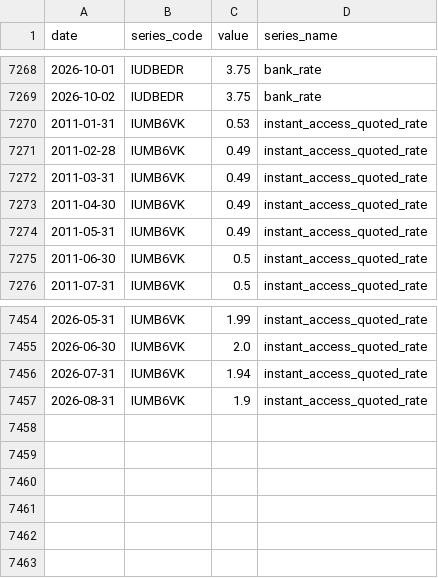
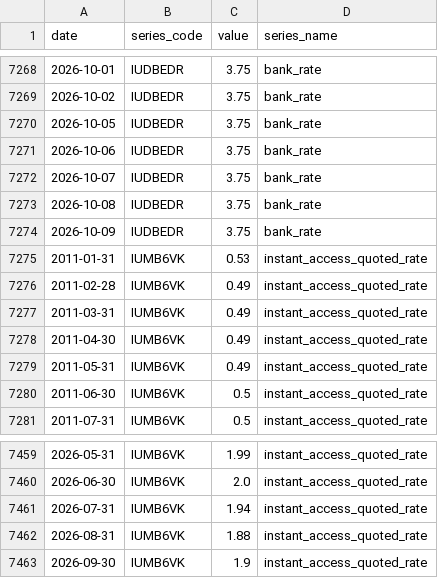
Before and after one commit to So017/quidwatch, a CSV file: data/raw/boe_raw.csv, drawn as a sheet; only a part is shown, gaps mark what is left out.

```diff
--- a/data/raw/boe_raw.csv
+++ b/data/raw/boe_raw.csv
@@ -7269,2 +7269,7 @@ date,series_code,value,series_name
 2026-10-02,IUDBEDR,3.75,bank_rate
+2026-10-05,IUDBEDR,3.75,bank_rate
+2026-10-06,IUDBEDR,3.75,bank_rate
+2026-10-07,IUDBEDR,3.75,bank_rate
+2026-10-08,IUDBEDR,3.75,bank_rate
+2026-10-09,IUDBEDR,3.75,bank_rate
 2011-01-31,IUMB6VK,0.53,instant_access_quoted_rate
@@ -7456,2 +7461,3 @@ date,series_code,value,series_name
 2026-07-31,IUMB6VK,1.94,instant_access_quoted_rate
-2026-08-31,IUMB6VK,1.9,instant_access_quoted_rate
+2026-08-31,IUMB6VK,1.88,instant_access_quoted_rate
+2026-09-30,IUMB6VK,1.9,instant_access_quoted_rate
```
Also changed, not shown: data/processed/quidwatch_monthly.csv, 2 other files.
